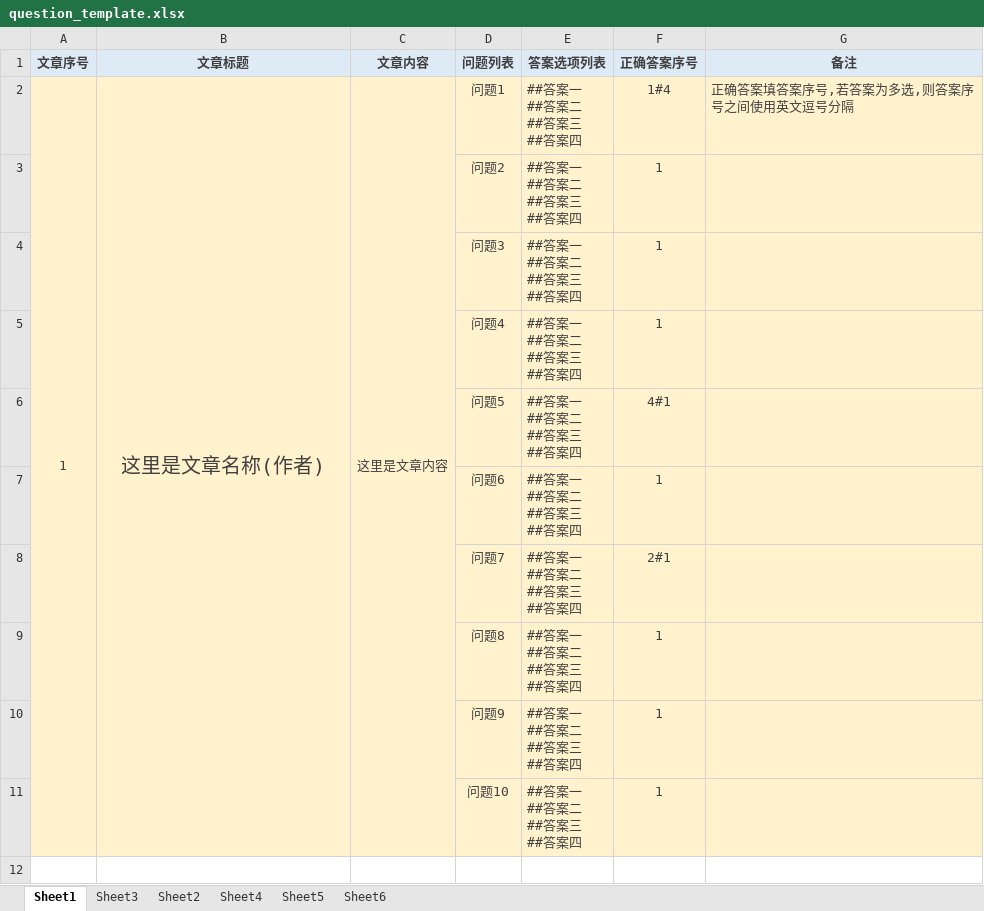
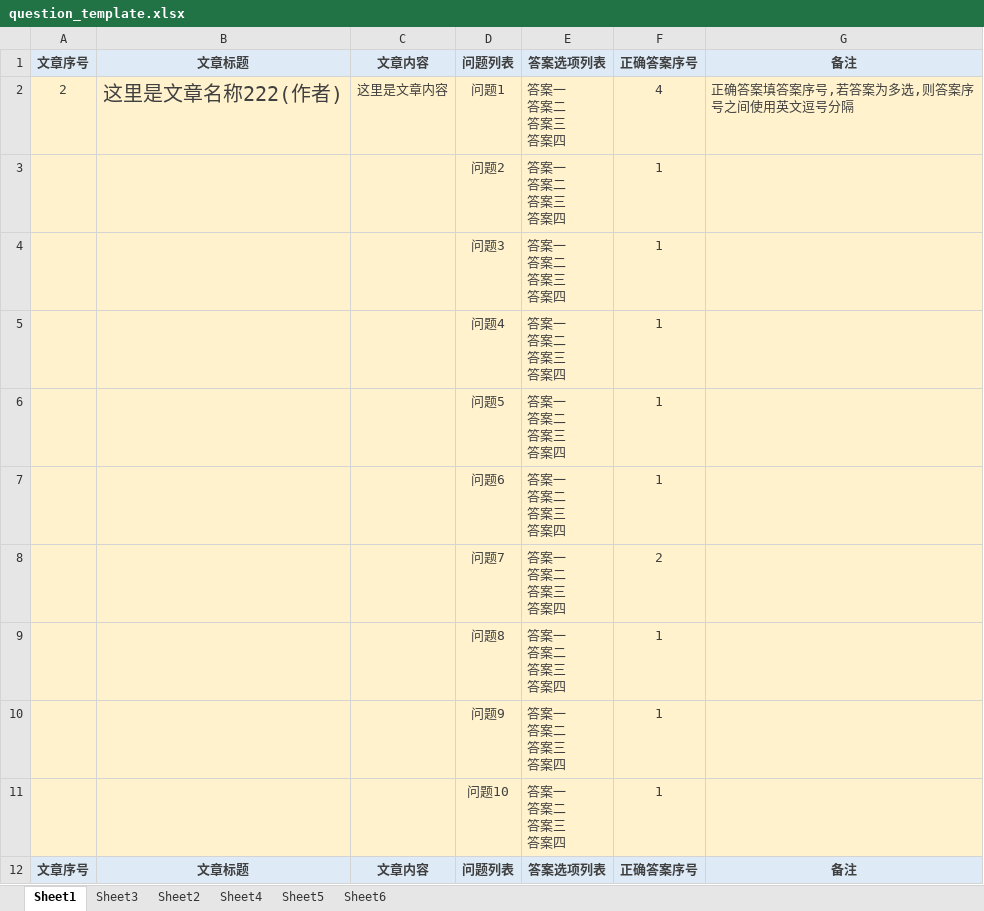
Before and after one commit to Catfeeds/new_nlyd, an Excel workbook: wp-content/plugins/downloadFile/question/question_template.xlsx, sheet Sheet1, drawn as a sheet; only a part is shown; values as stored, in another font and other column widths than the file's, no borders; removed rows and columns are numbered as before the commit, all else as after; ↵ is a line break in a cell; the diff covers the shown part only; the diff names each change by its address in the sheet, - before the commit and + after, or states it on an @@ line.

```diff
--- a/wp-content/plugins/downloadFile/question/question_template.xlsx (sheet Sheet1)
+++ b/wp-content/plugins/downloadFile/question/question_template.xlsx (sheet Sheet1)
-A2: 1
+A2: 2
-A2:A11 merged
-B2: 这里是文章名称(作者)
+B2: 这里是文章名称222(作者)
-B2:B11 merged
-C2:C11 merged
-E2:E11: ##答案一 ↵ ##答案二 ↵ ##答案三 ↵ ##答案四
+E2:E11: 答案一 ↵ 答案二 ↵ 答案三 ↵ 答案四
-F2: 1#4
+F2: 4
-F6: 4#1
+F6: 1
-F8: 2#1
+F8: 2
+row 12: 文章序号 | 文章标题 | 文章内容 | 问题列表 | 答案选项列表 | 正确答案序号 | 备注
```
Also changed, not shown: 10 added rows elsewhere in this sheet, 1 other file.
